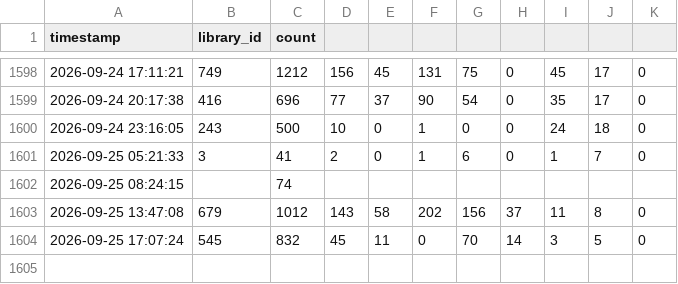
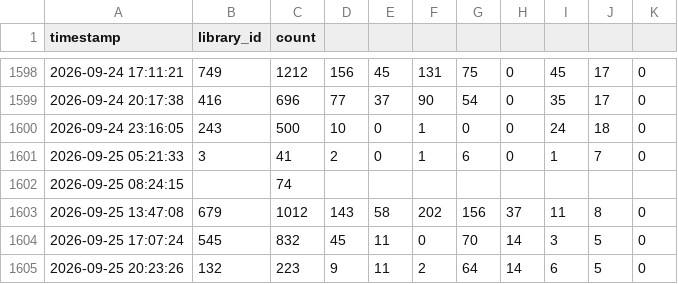
Before and after one commit to alanna-robbert/UF-libraries-scraper, a CSV file: data/library_occupancy.csv, drawn as a sheet; only a part is shown, gaps mark what is left out.

```diff
--- a/data/library_occupancy.csv
+++ b/data/library_occupancy.csv
@@ -1604 +1604,2 @@ timestamp,library_id,count
 2026-09-25 17:07:24,545,832,45,11,0,70,14,3,5,0
+2026-09-25 20:23:26,132,223,9,11,2,64,14,6,5,0
```
